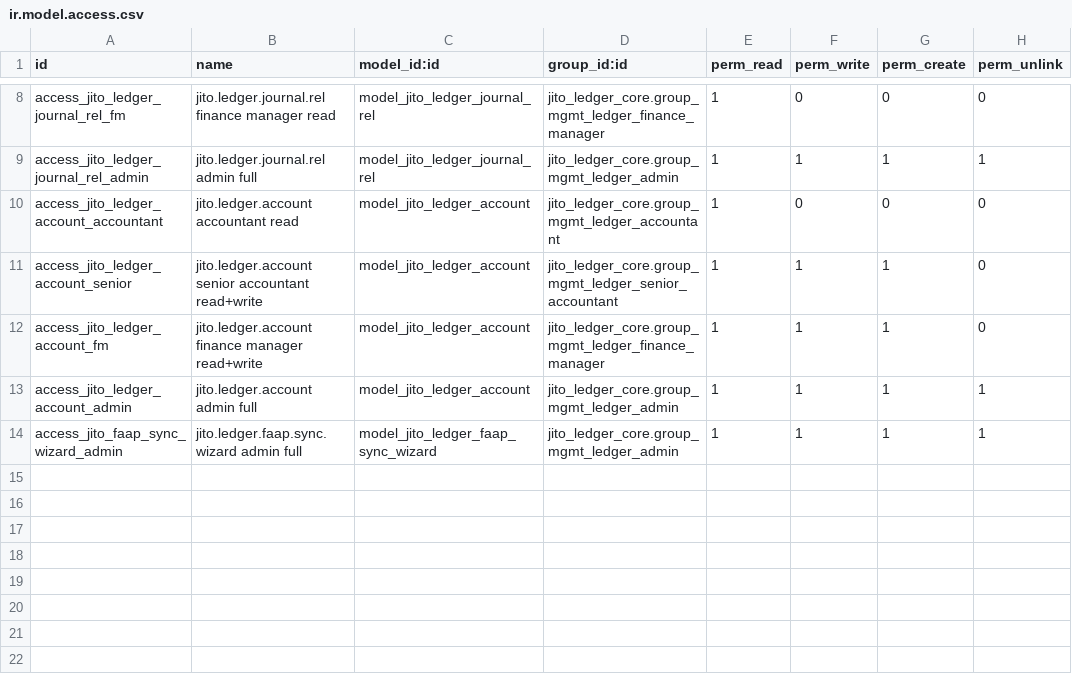
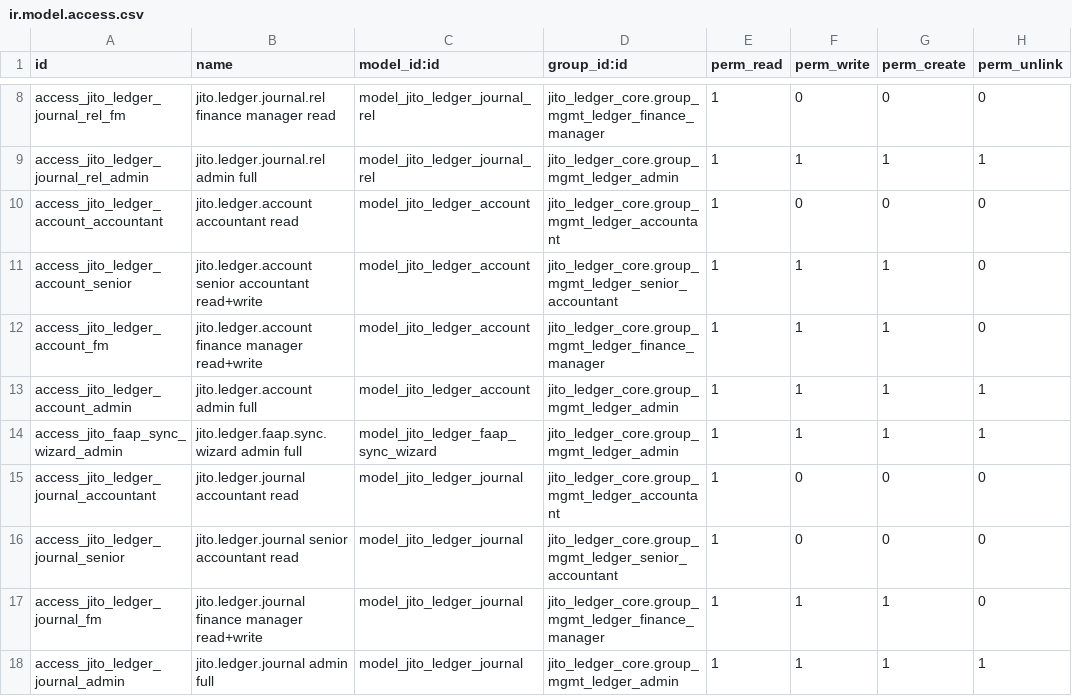
Before and after one commit to jito-dev/Odoo17-custom-addons, a CSV file: jito_ledger_core/security/ir.model.access.csv, drawn as a sheet; only a part is shown, gaps mark what is left out; the diff names each change by its address in the sheet, - before the commit and + after, or states it on an @@ line.

Commit message:
Implemented TRC20 data injecstion to crypot module, both in&out

```diff
--- a/jito_ledger_core/security/ir.model.access.csv
+++ b/jito_ledger_core/security/ir.model.access.csv
+row 15: access_jito_ledger_journal_accountant | jito.ledger.journal accountant read | model_jito_ledger_journal | jito_ledger_core.group_mgmt_ledger_accountant | 1 | 0 | 0 | 0
+row 16: access_jito_ledger_journal_senior | jito.ledger.journal senior accountant read | model_jito_ledger_journal | jito_ledger_core.group_mgmt_ledger_senior_accountant | 1 | 0 | 0 | 0
+row 17: access_jito_ledger_journal_fm | jito.ledger.journal finance manager read+write | model_jito_ledger_journal | jito_ledger_core.group_mgmt_ledger_finance_manager | 1 | 1 | 1 | 0
+row 18: access_jito_ledger_journal_admin | jito.ledger.journal admin full | model_jito_ledger_journal | jito_ledger_core.group_mgmt_ledger_admin | 1 | 1 | 1 | 1
```
Also changed, not shown: simple_crypto_accounting/security/ir.model.access.csv, 56 other files.
